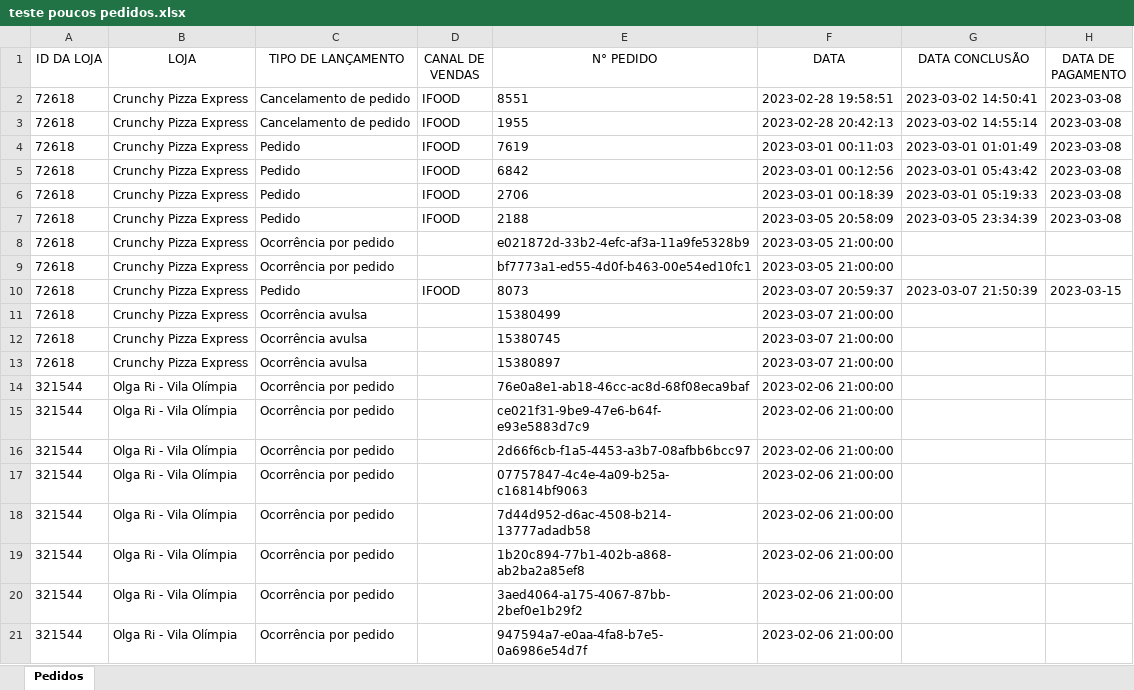
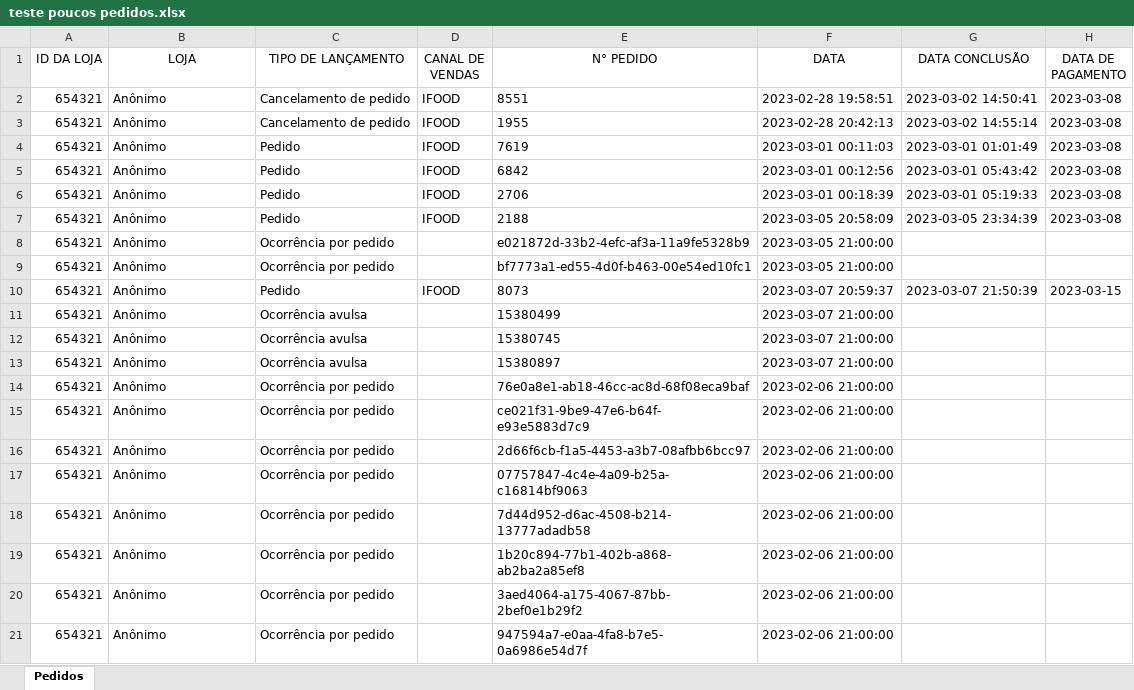
Before and after one commit to abimaeldcm/Calculadora_Entrega_Facil, an Excel workbook: teste poucos pedidos.xlsx, sheet Pedidos, drawn as a sheet; only a part is shown; values as stored, in another font and other column widths than the file's, no borders; the diff names each change by its address in the sheet, - before the commit and + after, or states it on an @@ line.

```diff
--- a/teste poucos pedidos.xlsx (sheet Pedidos)
+++ b/teste poucos pedidos.xlsx (sheet Pedidos)
-A2:A13 (ID DA LOJA): 72618
+A2:A13 (ID DA LOJA): 654321
-B2:B13 (LOJA): Crunchy Pizza Express
+B2:B13 (LOJA): Anônimo
-A14:A21 (ID DA LOJA): 321544
+A14:A21 (ID DA LOJA): 654321
-B14:B21 (LOJA): Olga Ri - Vila Olímpia
+B14:B21 (LOJA): Anônimo
```
Also changed, not shown: teste 1 - 3700.xlsx, teste 2 - 600.xlsx.
